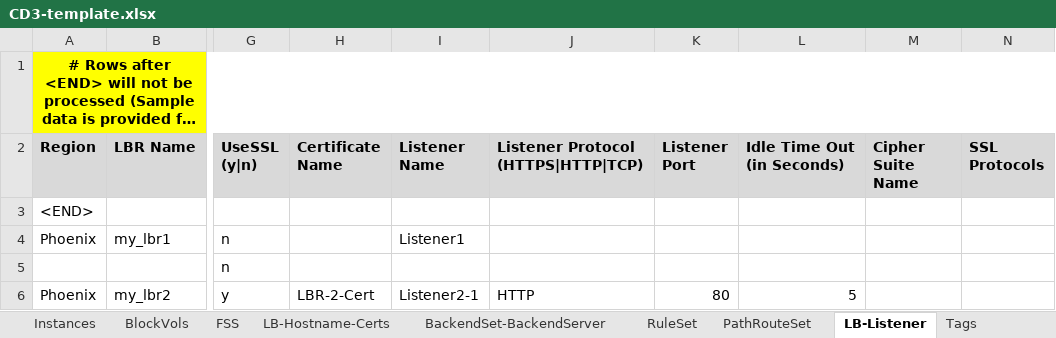
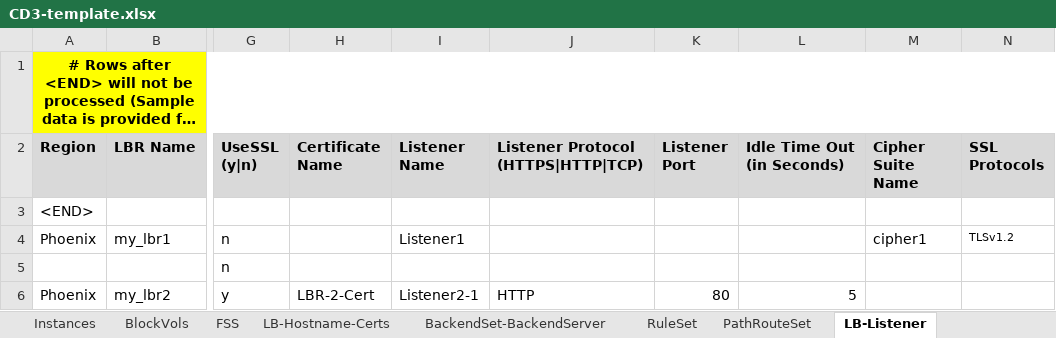
Before and after one commit to oracle-devrel/cd3-automation-toolkit, an Excel workbook: oci_tenancy/SetUpOCI_Via_TF/example/CD3-template.xlsx, sheet LB-Listener, drawn as a sheet; only a part is shown, gaps mark what is left out; long unchanged cells end in …; values as stored, in another font and other column widths than the file's, no borders; the diff names each change by its address in the sheet, - before the commit and + after, or states it on an @@ line.

```diff
--- a/oci_tenancy/SetUpOCI_Via_TF/example/CD3-template.xlsx (sheet LB-Listener)
+++ b/oci_tenancy/SetUpOCI_Via_TF/example/CD3-template.xlsx (sheet LB-Listener)
-M4 (Cipher Suite Name): (empty)
+M4 (Cipher Suite Name): cipher1
-N4 (SSL Protocols): (empty)
+N4 (SSL Protocols): TLSv1.2
```
Also changed, not shown: sheet DB_System_VM, sheet LB-Hostname-Certs, sheet DB_System_BM, sheet BackendSet-BackendServer, sheet Tags, sheet Instances, 1 more sheet, other sheet tabs, oci_tenancy/SetUpOCI_Via_TF/example/CD3-mvt-template.xlsx, oci_tenancy/SetUpOCI_Via_TF/example/CD3-solutions-template.xlsx.
